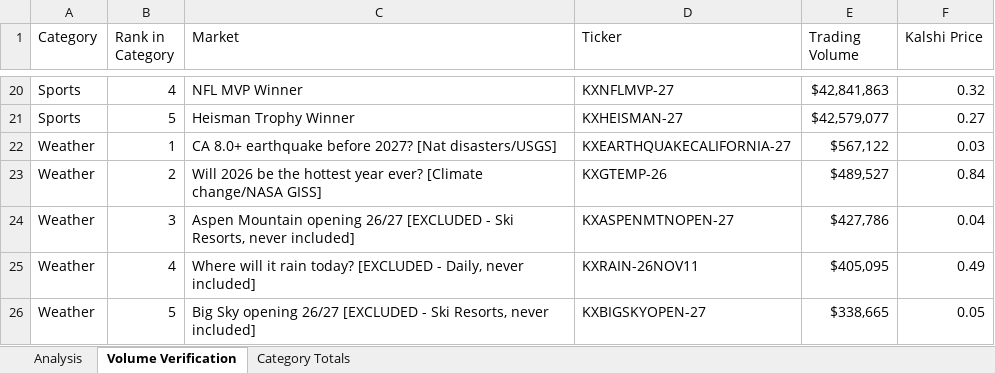
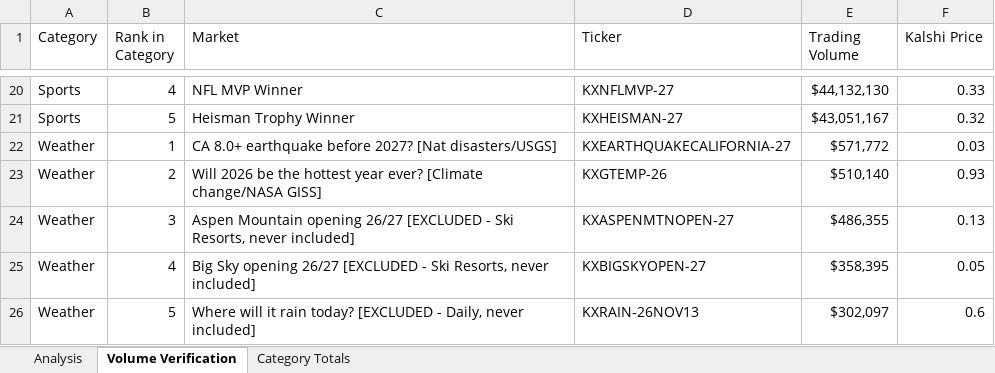
Before and after one commit to scowlfaceq02/afg-scorecard, an Excel workbook: data/final_report.xlsx, sheet Volume Verification, drawn as a sheet; only a part is shown, gaps mark what is left out; values as stored, in another font and other column widths than the file's, no borders; removed rows and columns are numbered as before the commit, all else as after; the diff covers the shown part only; the diff names each change by its address in the sheet, - before the commit and + after, or states it on an @@ line.

```diff
--- a/data/final_report.xlsx (sheet Volume Verification)
+++ b/data/final_report.xlsx (sheet Volume Verification)
-E20 (Trading Volume): $42,841,863
+E20 (Trading Volume): $44,132,130
-F20 (Kalshi Price): 0.32
+F20 (Kalshi Price): 0.33
-E21 (Trading Volume): $42,579,077
+E21 (Trading Volume): $43,051,167
-F21 (Kalshi Price): 0.27
+F21 (Kalshi Price): 0.32
-E22 (Trading Volume): $567,122
+E22 (Trading Volume): $571,772
-E23 (Trading Volume): $489,527
+E23 (Trading Volume): $510,140
-F23 (Kalshi Price): 0.84
+F23 (Kalshi Price): 0.93
-E24 (Trading Volume): $427,786
+E24 (Trading Volume): $486,355
-F24 (Kalshi Price): 0.04
+F24 (Kalshi Price): 0.13
-row 25: Weather | 4 | Where will it rain today? [EXCLUDED - Daily, never included] | KXRAIN-26NOV11 | $405,095 | 0.49
-B25 (Rank in Category): 5
+B25 (Rank in Category): 4
-E25 (Trading Volume): $338,665
+E25 (Trading Volume): $358,395
+row 26: Weather | 5 | Where will it rain today? [EXCLUDED - Daily, never included] | KXRAIN-26NOV13 | $302,097 | 0.6
```
Also changed, not shown: 1 added row, 1 removed row and 29 edited cells elsewhere in this sheet, sheet Analysis, sheet Category Totals, data/raw_markets.xlsx, 22 other files.
